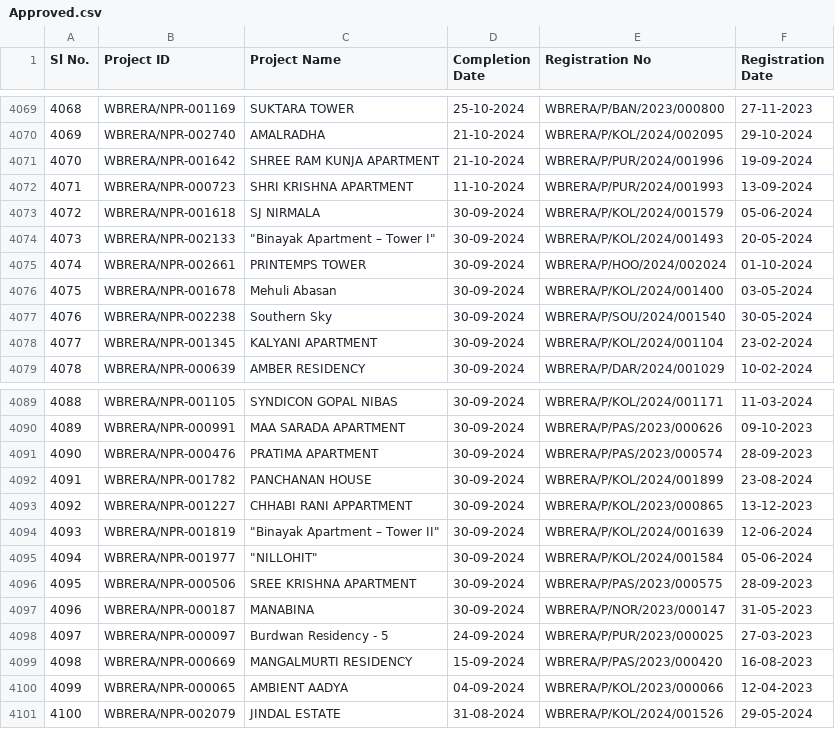
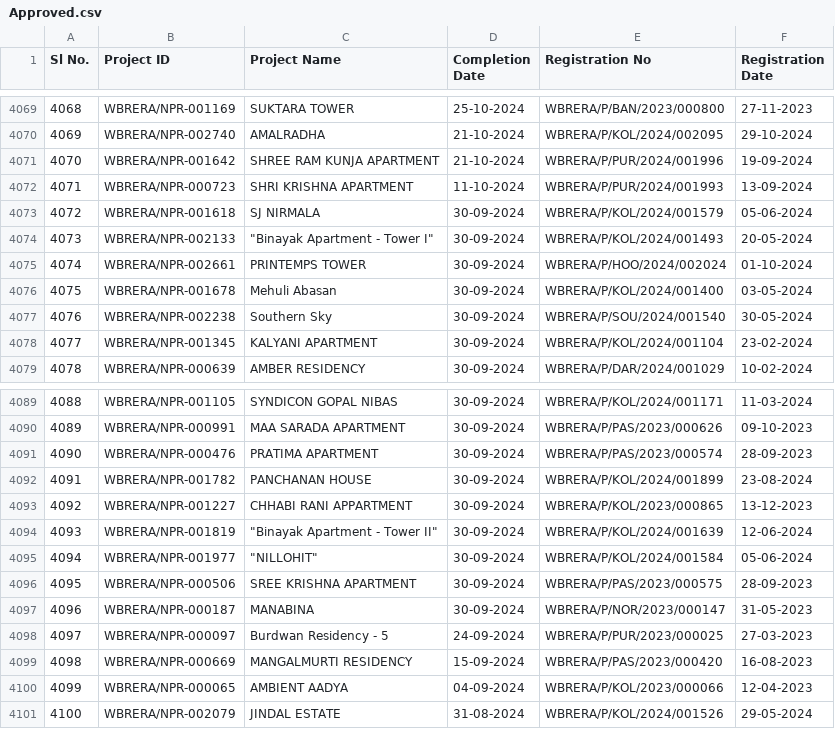
Before and after one commit to kevalahome/wbrera, a CSV file: Approved.csv, drawn as a sheet; only a part is shown, gaps mark what is left out; the diff covers the shown part only; the diff names each change by its address in the sheet, - before the commit and + after, or states it on an @@ line.

```diff
--- a/Approved.csv
+++ b/Approved.csv
-C4074 (Project Name): "Binayak Apartment – Tower I"
+C4074 (Project Name): "Binayak Apartment - Tower I"
-C4094 (Project Name): "Binayak Apartment – Tower II"
+C4094 (Project Name): "Binayak Apartment - Tower II"
```
Also changed, not shown: 11 edited cells elsewhere in this file, 1 other file.
